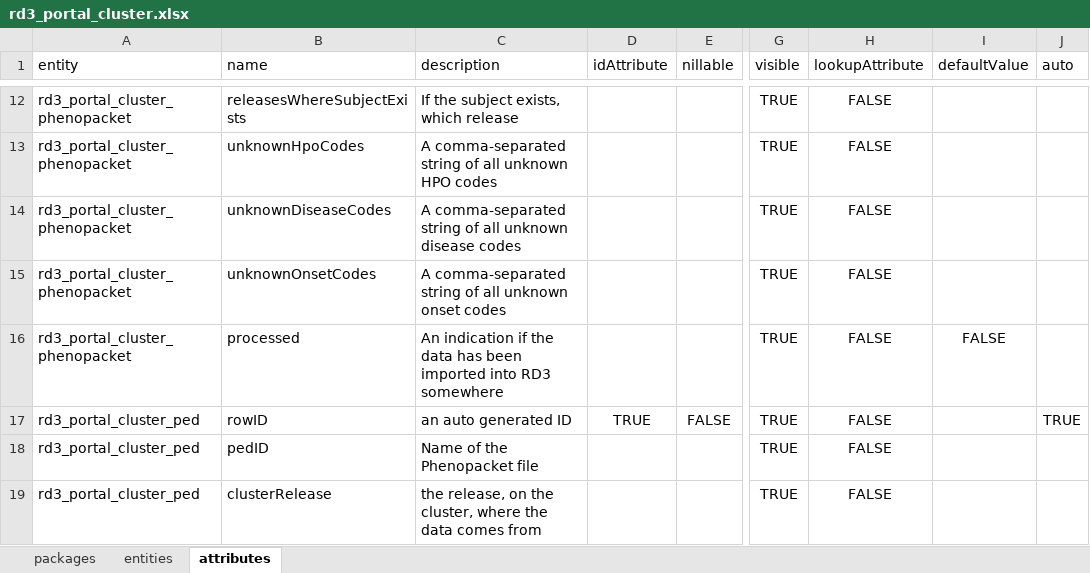
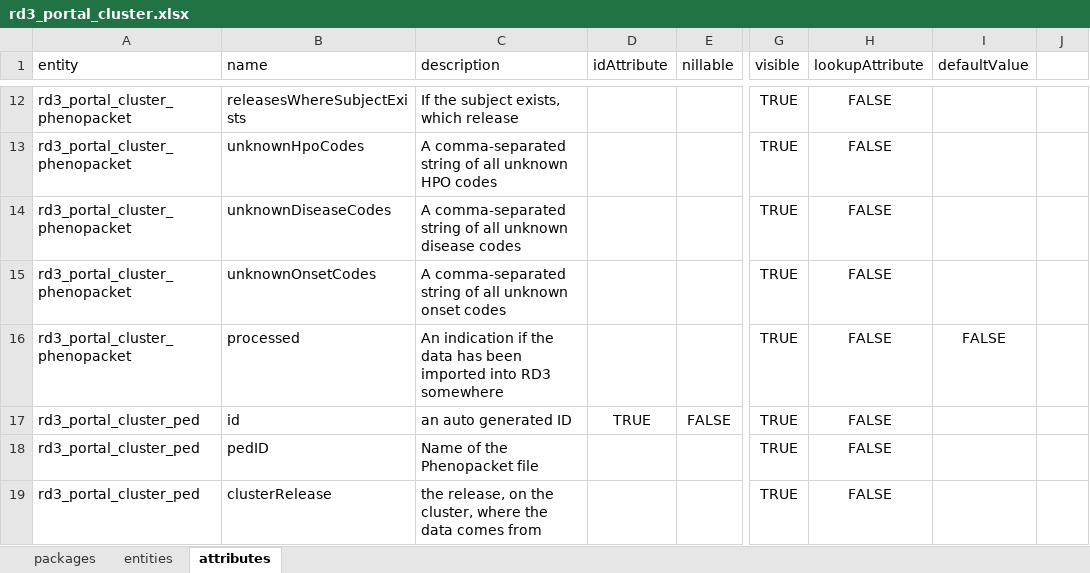
Before and after one commit to molgenis/projects-solve-rd, an Excel workbook: dist/rd3_portal_cluster.xlsx, sheet attributes, drawn as a sheet; only a part is shown, gaps mark what is left out; values as stored, in another font and other column widths than the file's, no borders; the diff names each change by its address in the sheet, - before the commit and + after, or states it on an @@ line.

Commit message:
minor fixes to PED data staging table

```diff
--- a/dist/rd3_portal_cluster.xlsx (sheet attributes)
+++ b/dist/rd3_portal_cluster.xlsx (sheet attributes)
-J1: auto
+J1: (empty)
-B17 (name): rowID
+B17 (name): id
-J17: TRUE
+J17: (empty)
```
Also changed, not shown: sheet packages, 2 other files.
